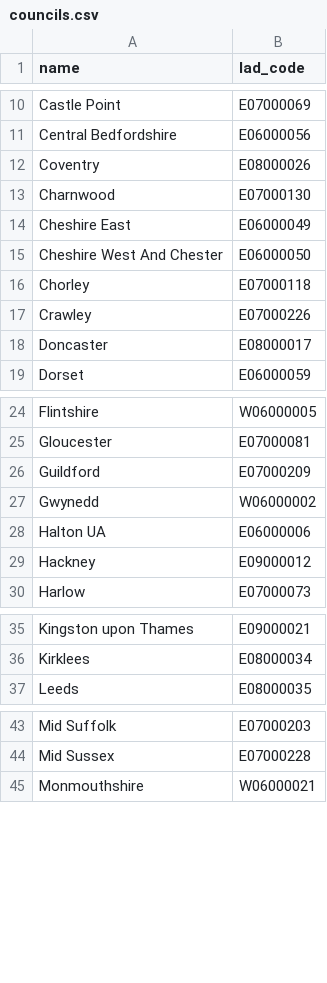
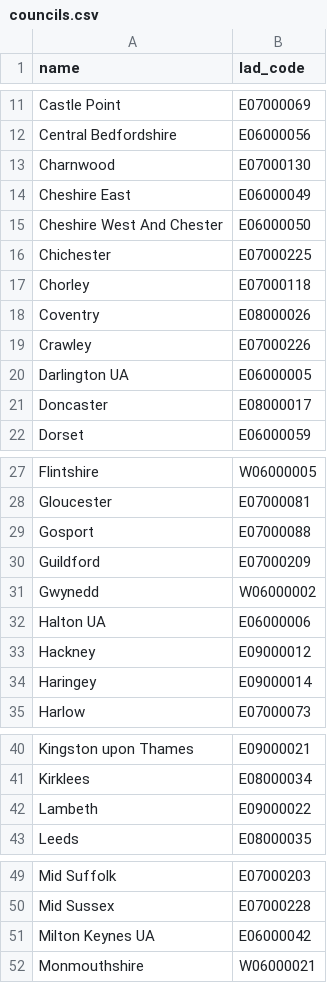
Before and after one commit to ONSdigital/aws-uploader, a CSV file: councils.csv, drawn as a sheet; only a part is shown, gaps mark what is left out; the diff covers the shown part only.

```diff
--- a/councils.csv
+++ b/councils.csv
@@ -11,3 +12,2 @@
 "Central Bedfordshire","E06000056"
-"Coventry","E08000026"
 "Charnwood","E07000130"
@@ -15,4 +15,7 @@
 "Cheshire West And Chester","E06000050"
+"Chichester","E07000225"
 "Chorley","E07000118"
+"Coventry","E08000026"
 "Crawley","E07000226"
+"Darlington UA","E06000005"
 "Doncaster","E08000017"
@@ -25,2 +28,3 @@
 "Gloucester","E07000081"
+"Gosport","E07000088"
 "Guildford","E07000209"
@@ -29,2 +33,3 @@
 "Hackney","E09000012"
+"Haringey","E09000014"
 "Harlow","E07000073"
@@ -36,2 +41,3 @@
 "Kirklees","E08000034"
+"Lambeth","E09000022"
 "Leeds","E08000035"
@@ -44,2 +50,3 @@
 "Mid Sussex","E07000228"
+"Milton Keynes UA","E06000042"
 "Monmouthshire","W06000021"
```
Also changed, not shown: 10 added rows and 1 moved row elsewhere in this file.
